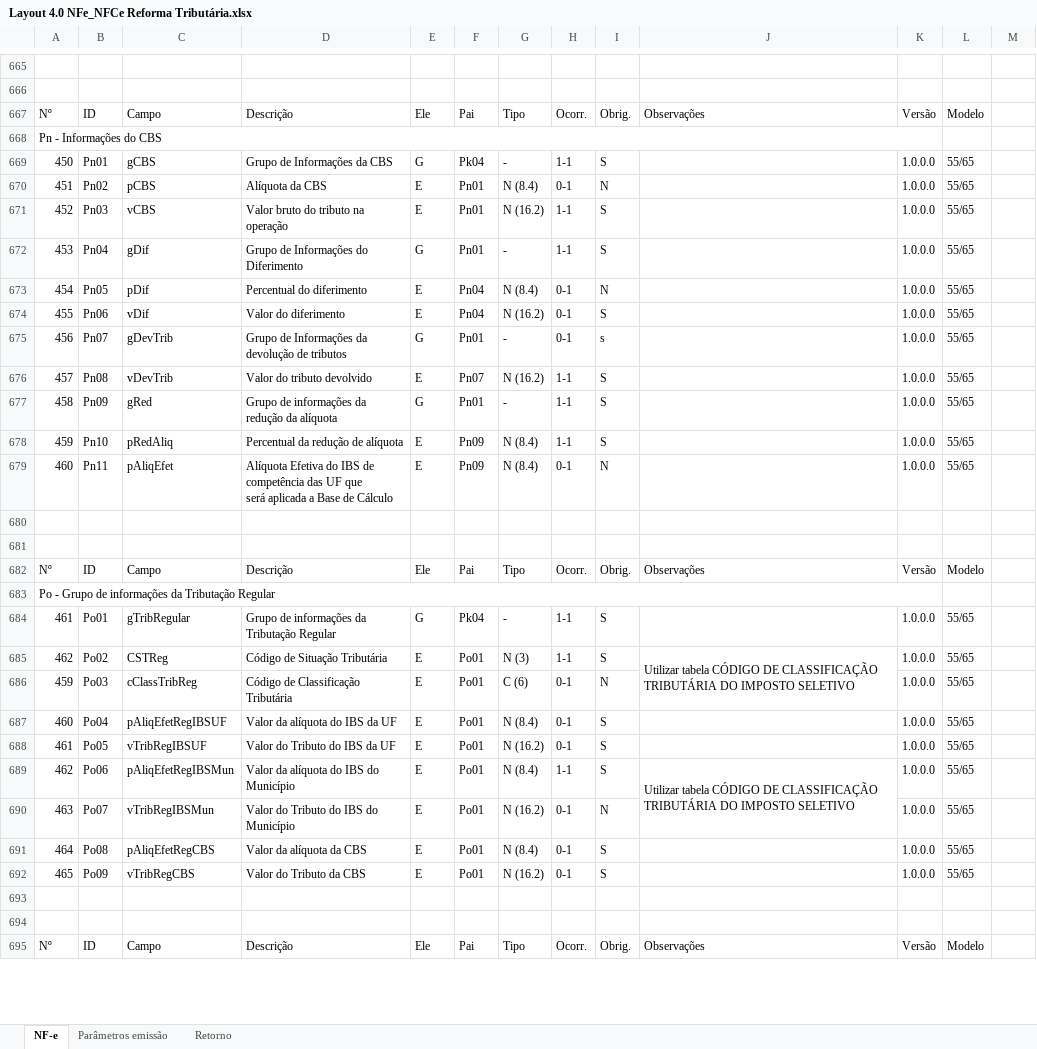
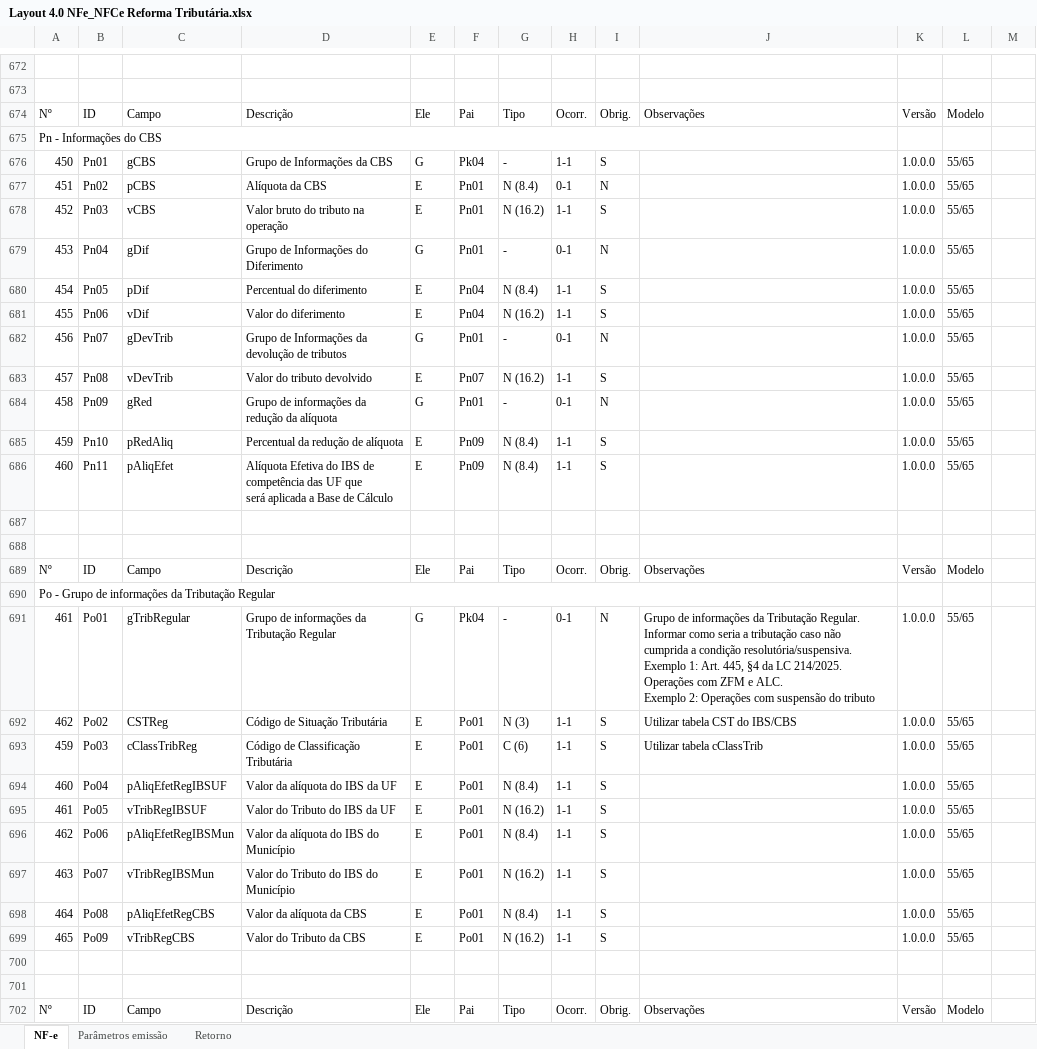
Before and after one commit to migrate-company/integracao-InvoiCy-BR, an Excel workbook: Layout Integração - Reforma Tributária/Layout 4.0 NFe_NFCe Reforma Tributária.xlsx, sheet NF-e, drawn as a sheet; only a part is shown, gaps mark what is left out; values as stored, in another font and other column widths than the file's, no cell formats; charts and pictures not drawn; removed rows and columns are numbered as before the commit, all else as after; ↵ is a line break in a cell; the diff covers the shown part only; the diff names each change by its address in the sheet, - before the commit and + after, or states it on an @@ line.

```diff
--- a/Layout Integração - Reforma Tributária/Layout 4.0 NFe_NFCe Reforma Tributária.xlsx (sheet NF-e)
+++ b/Layout Integração - Reforma Tributária/Layout 4.0 NFe_NFCe Reforma Tributária.xlsx (sheet NF-e)
@@ column A renumbered from row 1 down @@
-A668:K668 merged
+A675:J675 merged
-H679: 1-1
+H679: 0-1
-I679: S
+I679: N
-H680:H681: 0-1
+H680:H681: 1-1
-I680: N
+I680: S
-I682: s
+I682: N
-H684: 1-1
+H684: 0-1
-I684: S
+I684: N
-H686: 0-1
+H686: 1-1
-I686: N
+I686: S
-A683:K683 merged
+A690:J690 merged
-H691: 1-1
+H691: 0-1
-I691: S
+I691: N
-J691: (empty)
+J691: Grupo de informações da Tributação Regular. Informar como seria a tributação caso não ↵ cumprida a condição resolutória/suspensiva. ↵ Exemplo 1: Art. 445, §4 da LC 214/2025. ↵ Operações com ZFM e ALC. ↵ Exemplo 2: Operações com suspensão do tributo
-J692: Utilizar tabela CÓDIGO DE CLASSIFICAÇÃO ↵ TRIBUTÁRIA DO IMPOSTO SELETIVO
+J692: Utilizar tabela CST do IBS/CBS
-J685:J686 merged
-H693:H695: 0-1
+H693:H695: 1-1
-I693: N
+I693: S
-J693: (empty)
+J693: Utilizar tabela cClassTrib
-J696: Utilizar tabela CÓDIGO DE CLASSIFICAÇÃO ↵ TRIBUTÁRIA DO IMPOSTO SELETIVO
+J696: (empty)
-J689:J690 merged
-H697:H699: 0-1
+H697:H699: 1-1
-I697: N
+I697: S
```
Also changed, not shown: 39 added rows, 3 removed rows, 410 edited cells and merged cells elsewhere in this sheet, cell formats, formulas that keep their value.
